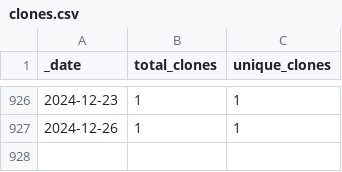
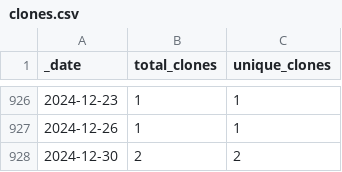
Before and after one commit to at-gmbh/at-python-template, a CSV file: traffic/clones.csv, drawn as a sheet; only a part is shown, gaps mark what is left out.

```diff
--- a/traffic/clones.csv
+++ b/traffic/clones.csv
@@ -927 +927,2 @@ _date,total_clones,unique_clones
 2024-12-26,1,1
+2024-12-30,2,2
```
Also changed, not shown: traffic/views.csv, 1 other file.
